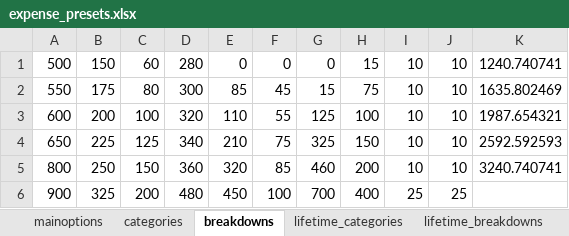
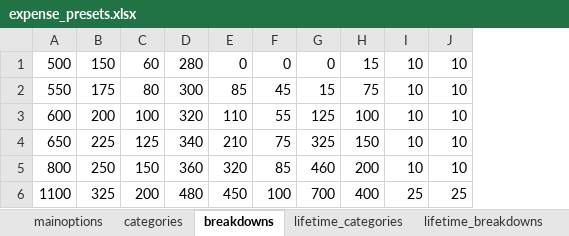
Before and after one commit to cnw89/household_expenses, an Excel workbook: expense_presets.xlsx, sheet breakdowns, drawn as a sheet; values as stored, in another font and other column widths than the file's, no borders; the diff names each change by its address in the sheet, - before the commit and + after, or states it on an @@ line.

```diff
--- a/expense_presets.xlsx (sheet breakdowns)
+++ b/expense_presets.xlsx (sheet breakdowns)
-column K, rows 1-5: 1240.740741 | 1635.802469 | 1987.654321 | 2592.592593 | 3240.740741
-A6: 900
+A6: 1100
```
Also changed, not shown: 8 other files.
